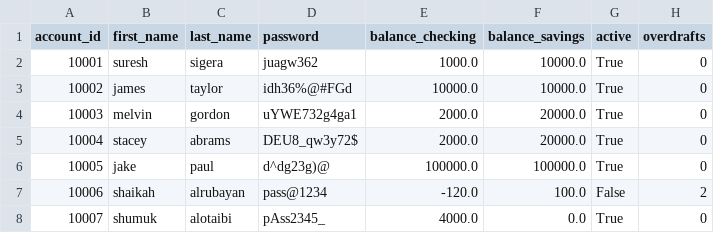
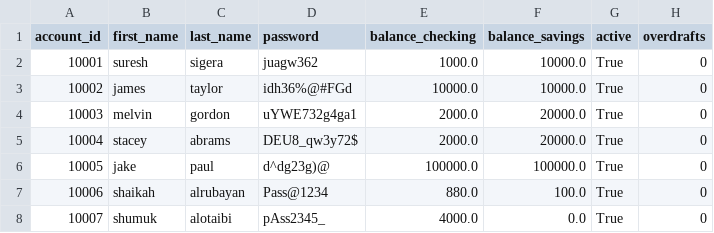
Before and after one commit to shaikah572/banking-project, a CSV file: bank.csv, drawn as a sheet.

```diff
--- a/bank.csv
+++ b/bank.csv
@@ -6,3 +6,3 @@ account_id,first_name,last_name,password,balance_checking,balance_savings,active
 10005,jake,paul,d^dg23g)@,100000.0,100000.0,True,0
-10006,shaikah,alrubayan,pass@1234,-120.0,100.0,False,2
+10006,shaikah,alrubayan,Pass@1234,880.0,100.0,True,0
 10007,shumuk,alotaibi,pAss2345_,4000.0,0.0,True,0
```
Also changed, not shown: transactions.csv, 2 other files.
